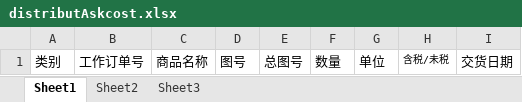
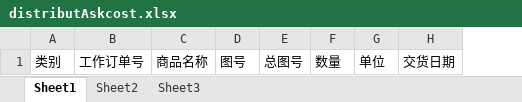
Before and after one commit to chen104/fy_manager, an Excel workbook: src/main/resources/templet/download/order/distributAskcost.xlsx, sheet Sheet1, drawn as a sheet; values as stored, in another font and other column widths than the file's, no borders; the diff names each change by its address in the sheet, - before the commit and + after, or states it on an @@ line.

```diff
--- a/src/main/resources/templet/download/order/distributAskcost.xlsx (sheet Sheet1)
+++ b/src/main/resources/templet/download/order/distributAskcost.xlsx (sheet Sheet1)
-column H, row 1: 含税/未税
```
Also changed, not shown: 59 other files.
